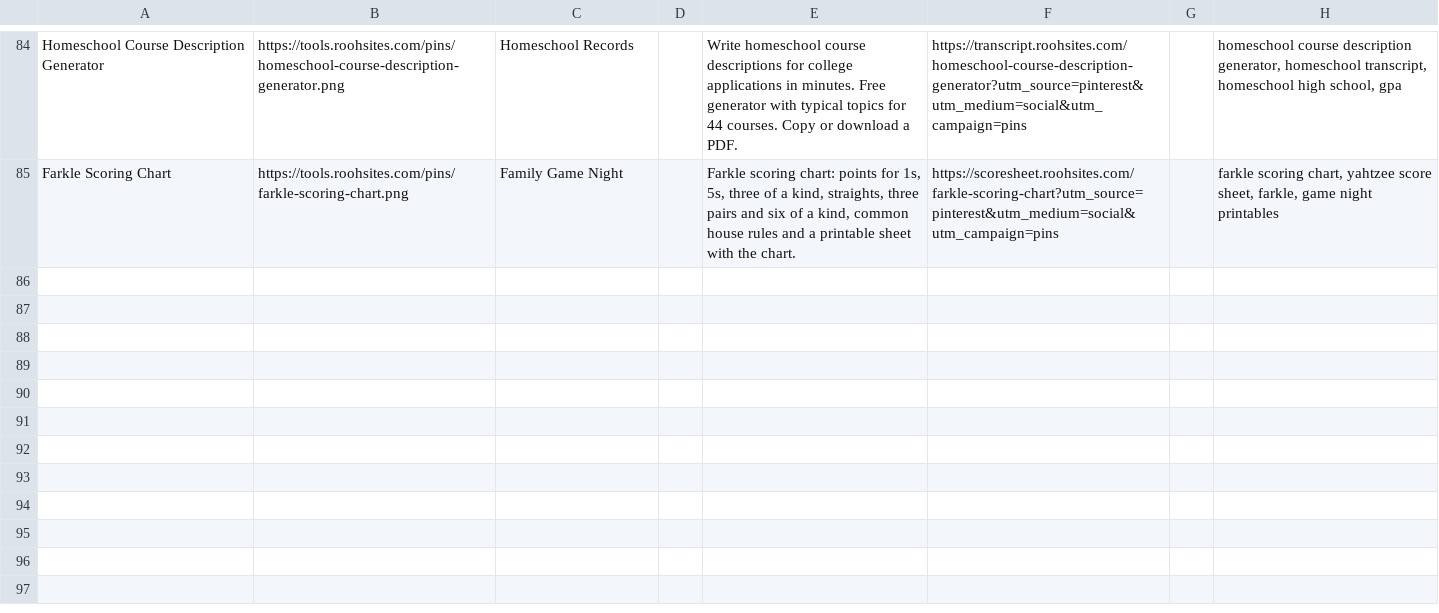
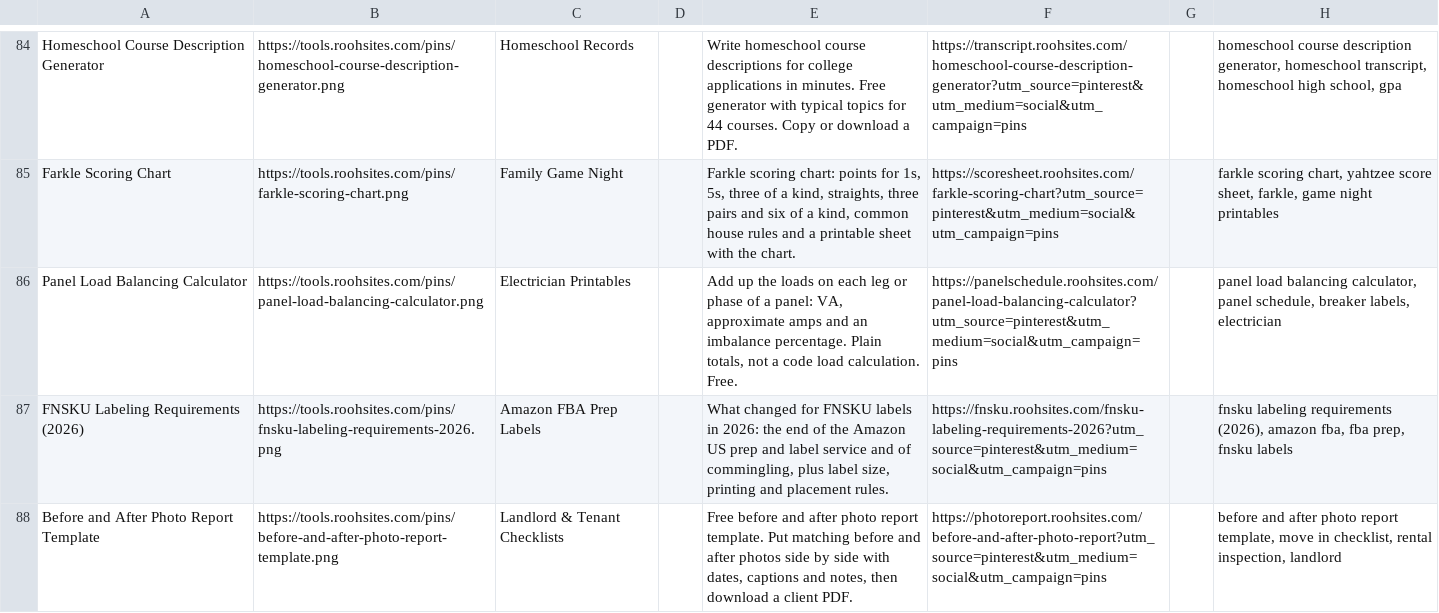
Before and after one commit to sahil9965/test, a CSV file: marketing/pinterest-pins.csv, drawn as a sheet; only a part is shown, gaps mark what is left out.

Commit message:
pins: add the day's Pinterest pins

```diff
--- a/marketing/pinterest-pins.csv
+++ b/marketing/pinterest-pins.csv
@@ -85 +85,4 @@ Homeschool Course Description Generator,https://tools.roohsites.com/pins/homesch
 Farkle Scoring Chart,https://tools.roohsites.com/pins/farkle-scoring-chart.png,Family Game Night,,"Farkle scoring chart: points for 1s, 5s, three of a kind, straights, three pairs and six of a kind, common house rules and a printable sheet with the chart.",https://scoresheet.roohsites.com/farkle-scoring-chart?utm_source=pinterest&utm_medium=social&utm_campaign=pins,,"farkle scoring chart, yahtzee score sheet, farkle, game night printables"
+Panel Load Balancing Calculator,https://tools.roohsites.com/pins/panel-load-balancing-calculator.png,Electrician Printables,,"Add up the loads on each leg or phase of a panel: VA, approximate amps and an imbalance percentage. Plain totals, not a code load calculation. Free.",https://panelschedule.roohsites.com/panel-load-balancing-calculator?utm_source=pinterest&utm_medium=social&utm_campaign=pins,,"panel load balancing calculator, panel schedule, breaker labels, electrician"
+FNSKU Labeling Requirements (2026),https://tools.roohsites.com/pins/fnsku-labeling-requirements-2026.png,Amazon FBA Prep Labels,,"What changed for FNSKU labels in 2026: the end of the Amazon US prep and label service and of commingling, plus label size, printing and placement rules.",https://fnsku.roohsites.com/fnsku-labeling-requirements-2026?utm_source=pinterest&utm_medium=social&utm_campaign=pins,,"fnsku labeling requirements (2026), amazon fba, fba prep, fnsku labels"
+Before and After Photo Report Template,https://tools.roohsites.com/pins/before-and-after-photo-report-template.png,Landlord & Tenant Checklists,,"Free before and after photo report template. Put matching before and after photos side by side with dates, captions and notes, then download a client PDF.",https://photoreport.roohsites.com/before-and-after-photo-report?utm_source=pinterest&utm_medium=social&utm_campaign=pins,,"before and after photo report template, move in checklist, rental inspection, landlord"
```
Also changed, not shown: 7 other files.
